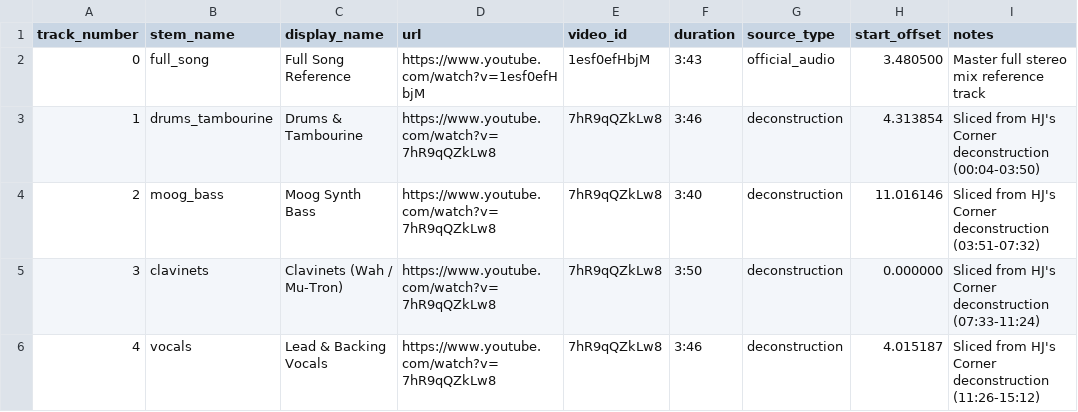
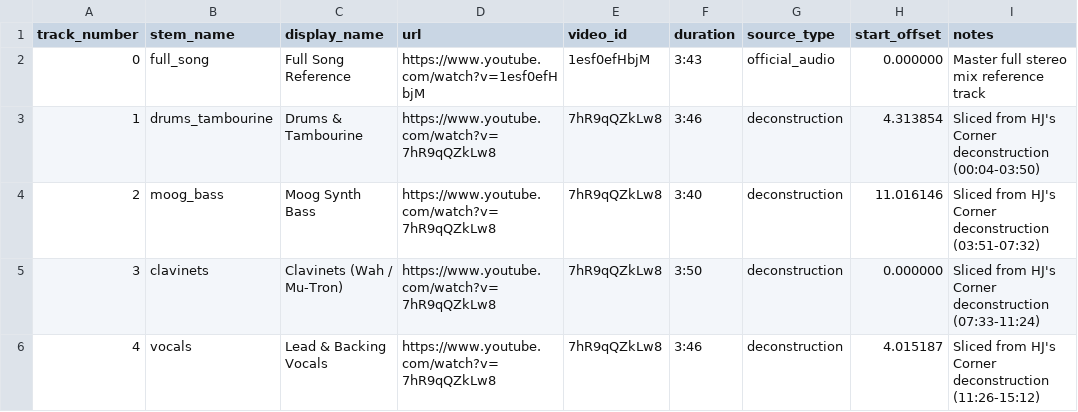
Before and after one commit to harmonic-resonance/groove, a CSV file: tracks/stevie-wonder/innervisions/higher-ground/tracks.csv, drawn as a sheet.

Commit message:
feat(playlist): add playlist collector, credit parser, track sequence support, and ingest Innervisions

```diff
--- a/tracks/stevie-wonder/innervisions/higher-ground/tracks.csv
+++ b/tracks/stevie-wonder/innervisions/higher-ground/tracks.csv
@@ -1,3 +1,3 @@
 track_number,stem_name,display_name,url,video_id,duration,source_type,start_offset,notes
-0,full_song,Full Song Reference,https://www.youtube.com/watch?v=1esf0efHbjM,1esf0efHbjM,3:43,official_audio,3.480500,Master full stereo mix reference track
+0,full_song,Full Song Reference,https://www.youtube.com/watch?v=1esf0efHbjM,1esf0efHbjM,3:43,official_audio,0.000000,Master full stereo mix reference track
 1,drums_tambourine,Drums & Tambourine,https://www.youtube.com/watch?v=7hR9qQZkLw8,7hR9qQZkLw8,3:46,deconstruction,4.313854,Sliced from HJ's Corner deconstruction (00:04-03:50)
```
Also changed, not shown: 32 other files.
